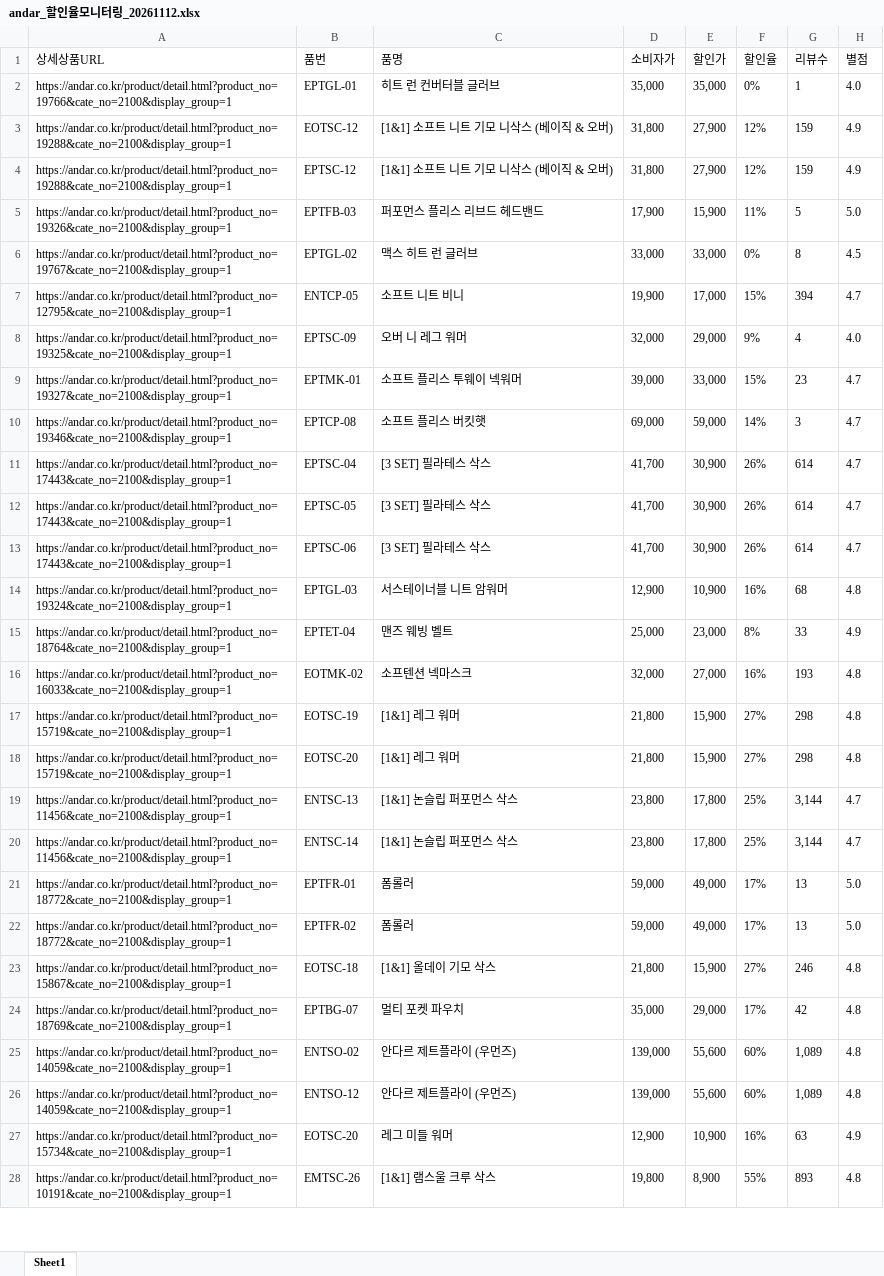
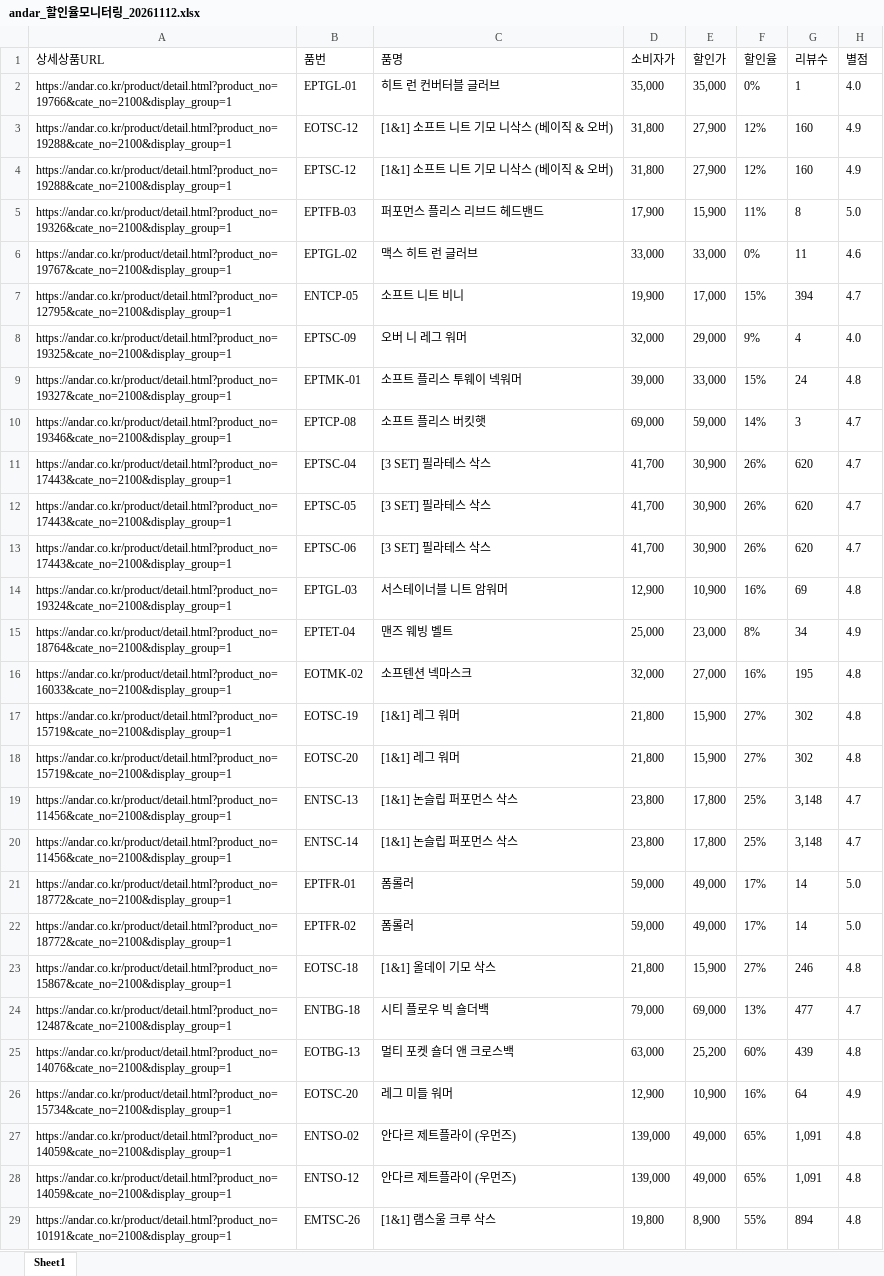
Before and after one commit to yupee-pretty/andar-scrape, an Excel workbook: results/andar_할인율모니터링_20261112.xlsx, sheet Sheet1, drawn as a sheet; only a part is shown; values as stored, in another font and other column widths than the file's, no borders; removed rows and columns are numbered as before the commit, all else as after; the diff covers the shown part only; the diff names each change by its address in the sheet, - before the commit and + after, or states it on an @@ line.

```diff
--- a/results/andar_할인율모니터링_20261112.xlsx (sheet Sheet1)
+++ b/results/andar_할인율모니터링_20261112.xlsx (sheet Sheet1)
-G3:G4 (리뷰수): 159
+G3:G4 (리뷰수): 160
-G5 (리뷰수): 5
+G5 (리뷰수): 8
-G6 (리뷰수): 8
+G6 (리뷰수): 11
-H6 (별점): 4.5
+H6 (별점): 4.6
-G9 (리뷰수): 23
+G9 (리뷰수): 24
-H9 (별점): 4.7
+H9 (별점): 4.8
-G11:G13 (리뷰수): 614
+G11:G13 (리뷰수): 620
-G14 (리뷰수): 68
+G14 (리뷰수): 69
-G15 (리뷰수): 33
+G15 (리뷰수): 34
-G16 (리뷰수): 193
+G16 (리뷰수): 195
-G17:G18 (리뷰수): 298
+G17:G18 (리뷰수): 302
-G19:G20 (리뷰수): 3,144
+G19:G20 (리뷰수): 3,148
-G21:G22 (리뷰수): 13
+G21:G22 (리뷰수): 14
-row 24: https://andar.co.kr/product/detail.html?product_no=18769&cate_no=2100&display_group=1 | EPTBG-07 | 멀티 포켓 파우치 | 35,000 | 29,000 | 17% | 42 | 4.8
+row 24: https://andar.co.kr/product/detail.html?product_no=12487&cate_no=2100&display_group=1 | ENTBG-18 | 시티 플로우 빅 숄더백 | 79,000 | 69,000 | 13% | 477 | 4.7
+row 25: https://andar.co.kr/product/detail.html?product_no=14076&cate_no=2100&display_group=1 | EOTBG-13 | 멀티 포켓 숄더 앤 크로스백 | 63,000 | 25,200 | 60% | 439 | 4.8
+row 26: https://andar.co.kr/product/detail.html?product_no=15734&cate_no=2100&display_group=1 | EOTSC-20 | 레그 미들 워머 | 12,900 | 10,900 | 16% | 64 | 4.9
-E27:E28 (할인가): 55,600
+E27:E28 (할인가): 49,000
-F27:F28 (할인율): 60%
+F27:F28 (할인율): 65%
-G27:G28 (리뷰수): 1,089
+G27:G28 (리뷰수): 1,091
-row 27: https://andar.co.kr/product/detail.html?product_no=15734&cate_no=2100&display_group=1 | EOTSC-20 | 레그 미들 워머 | 12,900 | 10,900 | 16% | 63 | 4.9
-G29 (리뷰수): 893
+G29 (리뷰수): 894
```
Also changed, not shown: 18 added rows, 19 removed rows, 13 moved rows and 41 edited cells elsewhere in this sheet.
